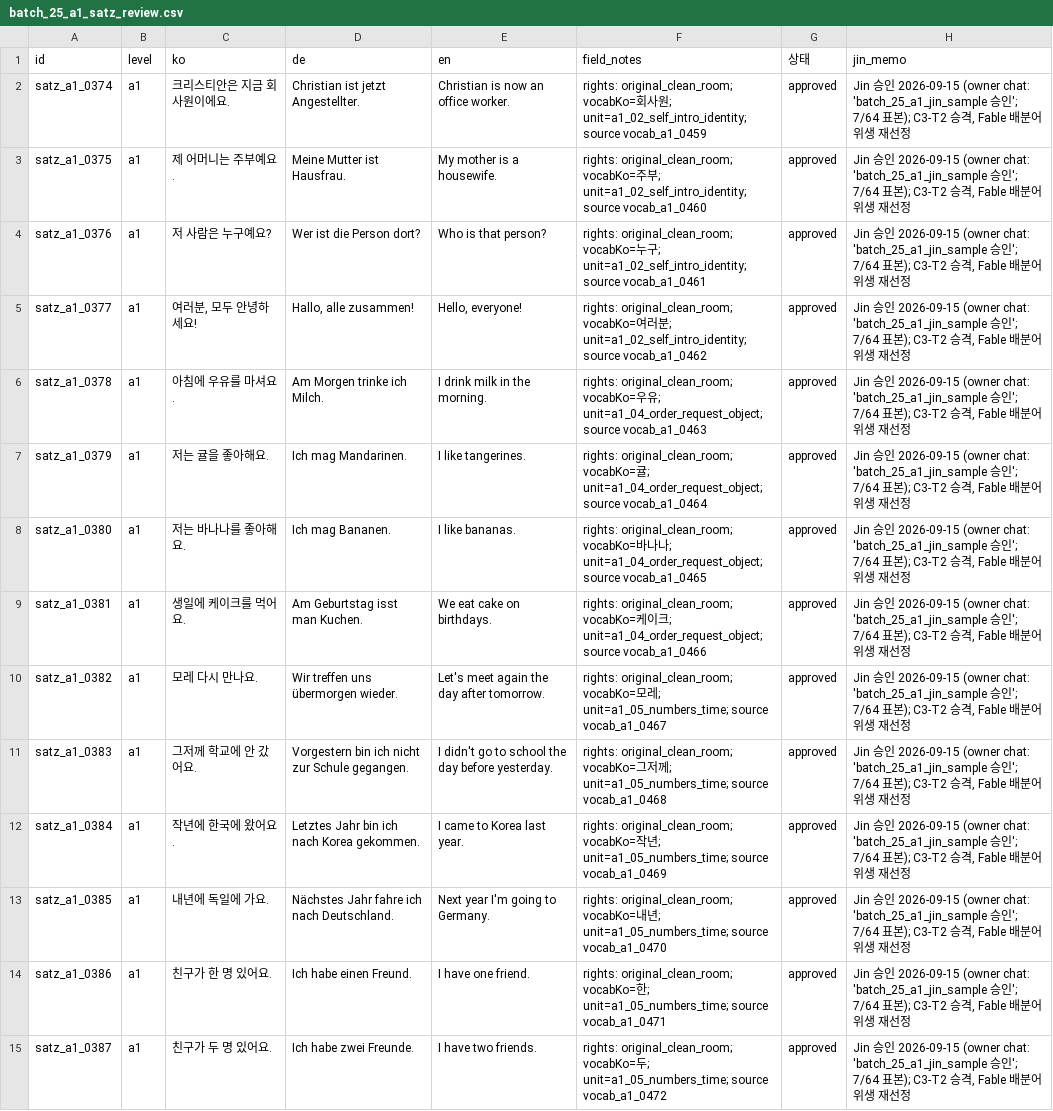
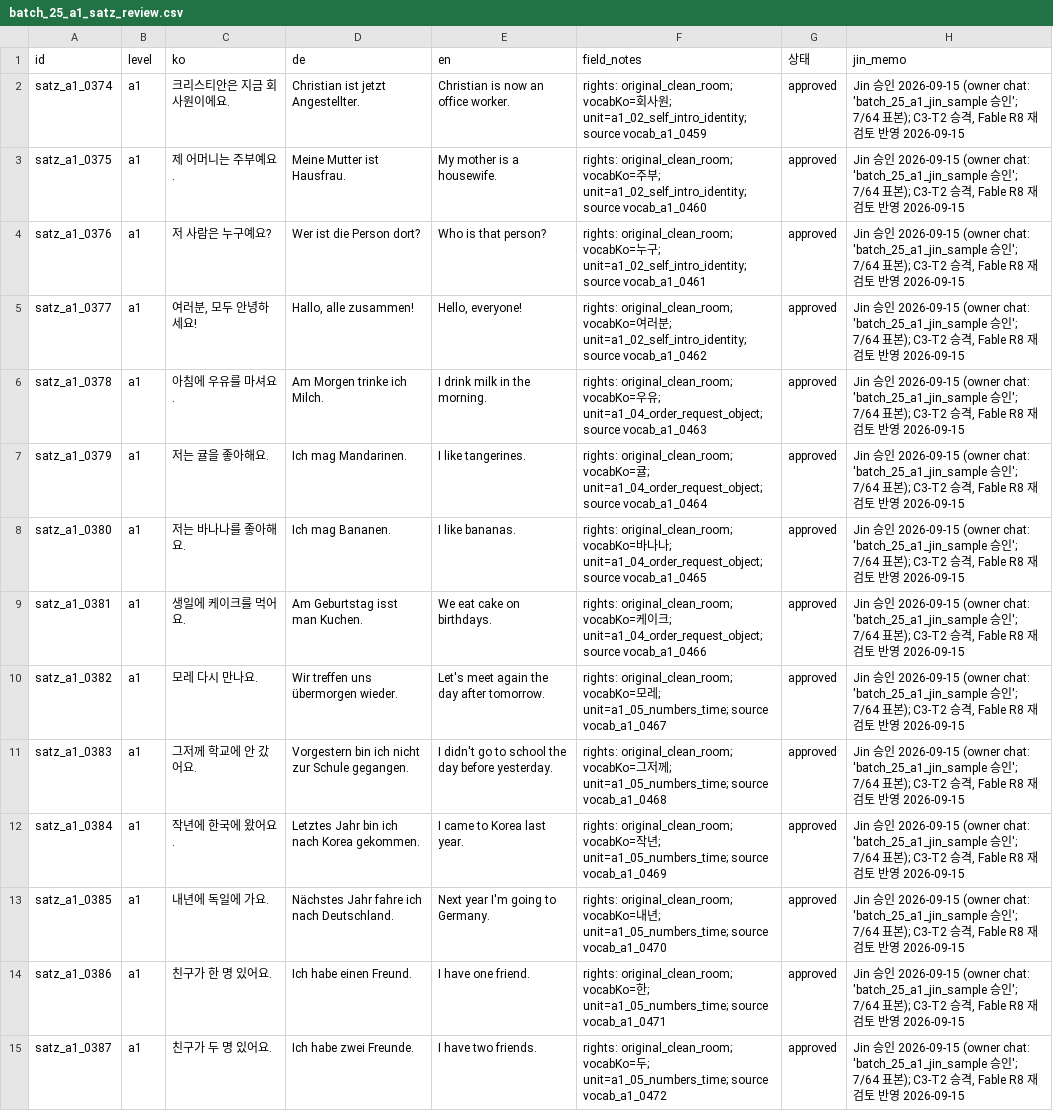
Before and after one commit to Sujin-Arin-DataWorld/ko_lernen_app, a CSV file: tools/content_factory/review/batch_25_a1_satz_review.csv, drawn as a sheet; only a part is shown; the diff covers the shown part only; the diff names each change by its address in the sheet, - before the commit and + after, or states it on an @@ line.

```diff
--- a/tools/content_factory/review/batch_25_a1_satz_review.csv
+++ b/tools/content_factory/review/batch_25_a1_satz_review.csv
-H2:H15 (jin_memo): …, Fable 배분어 위생 재선정
+H2:H15 (jin_memo): …, Fable R8 재검토 반영 2026-09-15
```
Also changed, not shown: 50 edited cells elsewhere in this file, assets/data/korean_vocab.csv, tools/content_factory/drafts/batch_25_a1_rows.csv, 10 other files.
